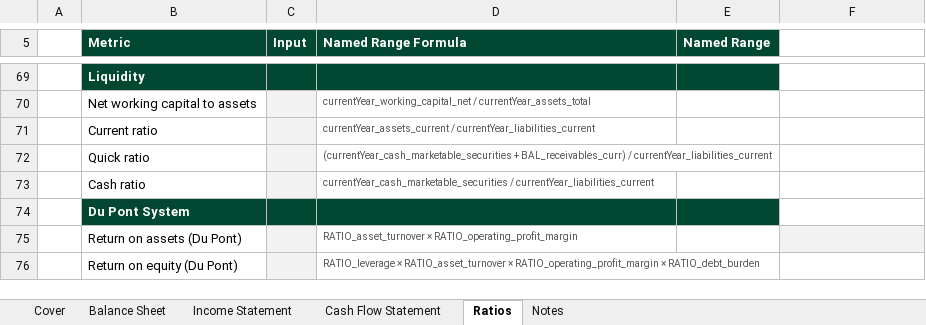
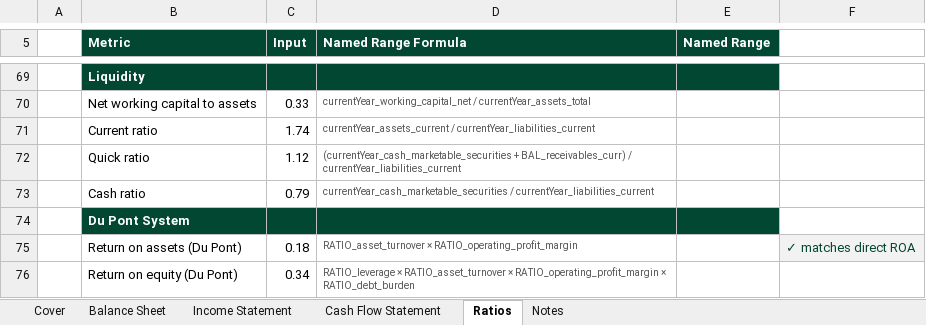
Before and after one commit to hiencam-V33/Corporate-Finance, an Excel workbook: models/builds/2026-05-17-cam-sectra-financials.xlsx, sheet Ratios, drawn as a sheet; only a part is shown, gaps mark what is left out; values as stored, in another font and other column widths than the file's, no borders; the diff covers the shown part only; the diff names each change by its address in the sheet, - before the commit and + after, or states it on an @@ line.

Commit message:
Update 2026-05-17-cam-sectra-financials.xlsx
Compute all ratios in Ratios tab column C using named-range formulas

Enter 29 ratio formulas (rows 43-76) per template instruction (Notes tab:
"compute all ratios in column C using the named-range formulas shown in
column D"). Formulas wrapped in IFERROR for clean display. All ratios
resolve without #REF/#DIV/0/#NAME errors; Du Pont ROA self-check (F75)
confirms match with direct ROA.

```diff
--- a/models/builds/2026-05-17-cam-sectra-financials.xlsx (sheet Ratios)
+++ b/models/builds/2026-05-17-cam-sectra-financials.xlsx (sheet Ratios)
-C70 (Input): (empty)
+C70 (Input): 0.33
-C70:C73 fill: #F2F2F2
+C70:C73 fill: none
-C71 (Input): (empty)
+C71 (Input): 1.74
-C72 (Input): (empty)
+C72 (Input): 1.12
-C73 (Input): (empty)
+C73 (Input): 0.79
-C75 (Input): (empty)
+C75 (Input): 0.18
-C75:C76 fill: #F2F2F2
+C75:C76 fill: none
-F75: (empty)
+F75: ✓ matches direct ROA
-C76 (Input): (empty)
+C76 (Input): 0.34
```
Also changed, not shown: 23 edited cells and cell formats elsewhere in this sheet, sheet Notes.
